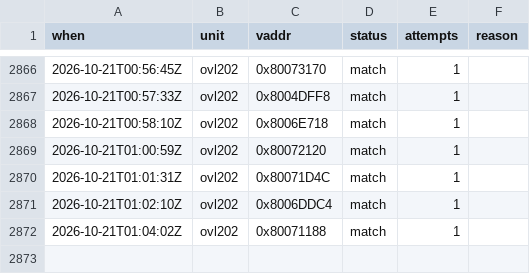
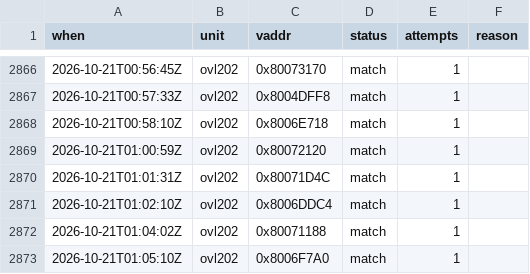
Before and after one commit to byroweb/AC1_RE, a TSV file: tools/loop/ledger.tsv, drawn as a sheet; only a part is shown, gaps mark what is left out; the diff names each change by its address in the sheet, - before the commit and + after, or states it on an @@ line.

```diff
--- a/tools/loop/ledger.tsv
+++ b/tools/loop/ledger.tsv
+row 2873: 2026-10-21T01:05:10Z | ovl202 | 0x8006F7A0 | match | 1
```
Also changed, not shown: re/match/manifest.tsv, 1 other file.
